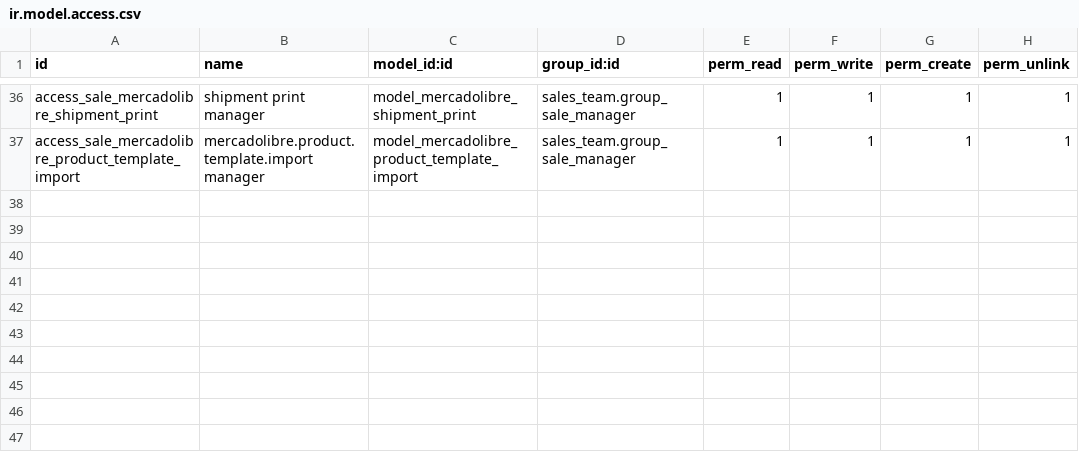
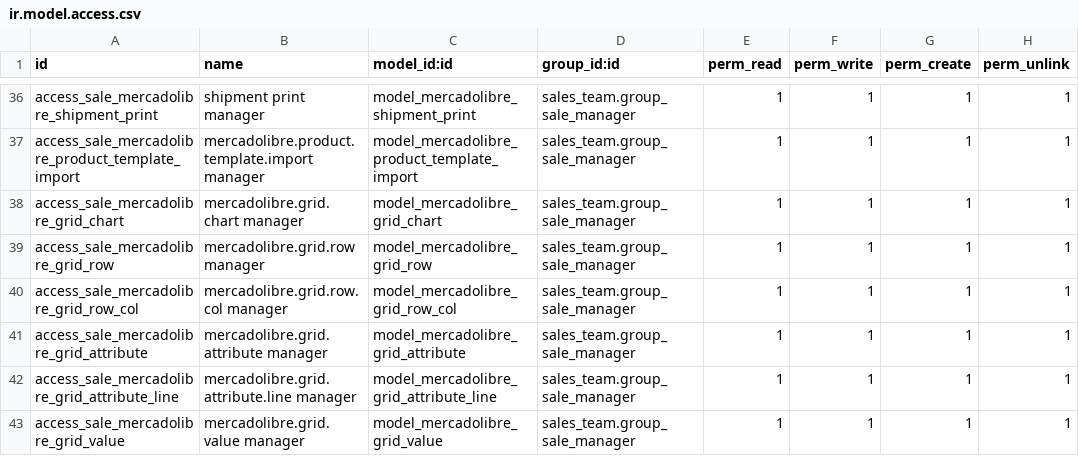
Before and after one commit to ctmil/meli_oerp, a CSV file: security/ir.model.access.csv, drawn as a sheet; only a part is shown, gaps mark what is left out; the diff names each change by its address in the sheet, - before the commit and + after, or states it on an @@ line.

```diff
--- a/security/ir.model.access.csv
+++ b/security/ir.model.access.csv
+row 38: access_sale_mercadolibre_grid_chart | mercadolibre.grid.chart manager | model_mercadolibre_grid_chart | sales_team.group_sale_manager | 1 | 1 | 1 | 1
+row 39: access_sale_mercadolibre_grid_row | mercadolibre.grid.row manager | model_mercadolibre_grid_row | sales_team.group_sale_manager | 1 | 1 | 1 | 1
+row 40: access_sale_mercadolibre_grid_row_col | mercadolibre.grid.row.col manager | model_mercadolibre_grid_row_col | sales_team.group_sale_manager | 1 | 1 | 1 | 1
+row 41: access_sale_mercadolibre_grid_attribute | mercadolibre.grid.attribute manager | model_mercadolibre_grid_attribute | sales_team.group_sale_manager | 1 | 1 | 1 | 1
+row 42: access_sale_mercadolibre_grid_attribute_line | mercadolibre.grid.attribute.line manager | model_mercadolibre_grid_attribute_line | sales_team.group_sale_manager | 1 | 1 | 1 | 1
+row 43: access_sale_mercadolibre_grid_value | mercadolibre.grid.value manager | model_mercadolibre_grid_value | sales_team.group_sale_manager | 1 | 1 | 1 | 1
```
Also changed, not shown: 9 other files.
